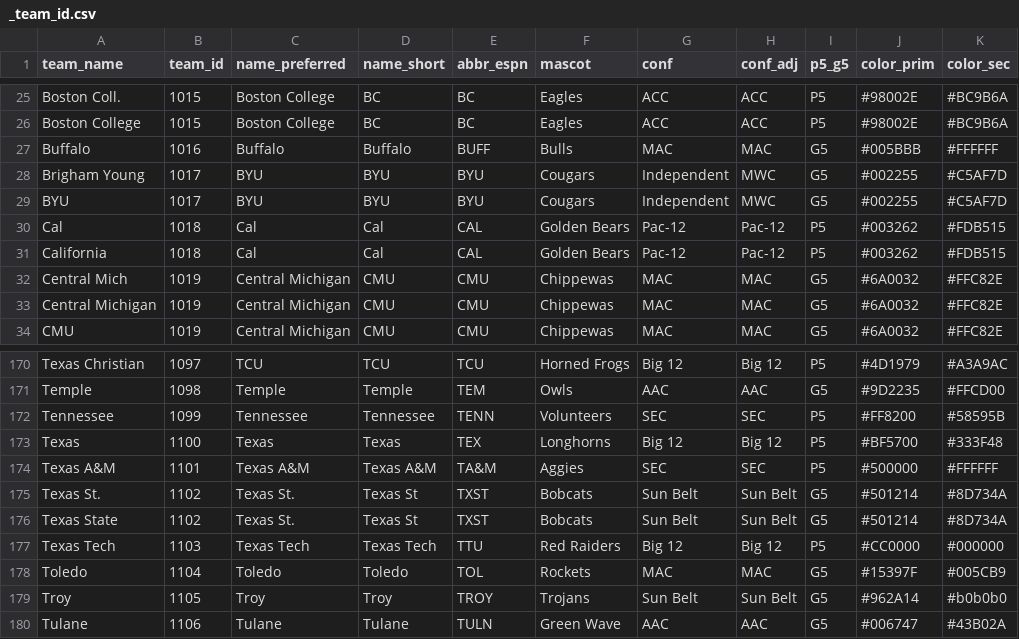
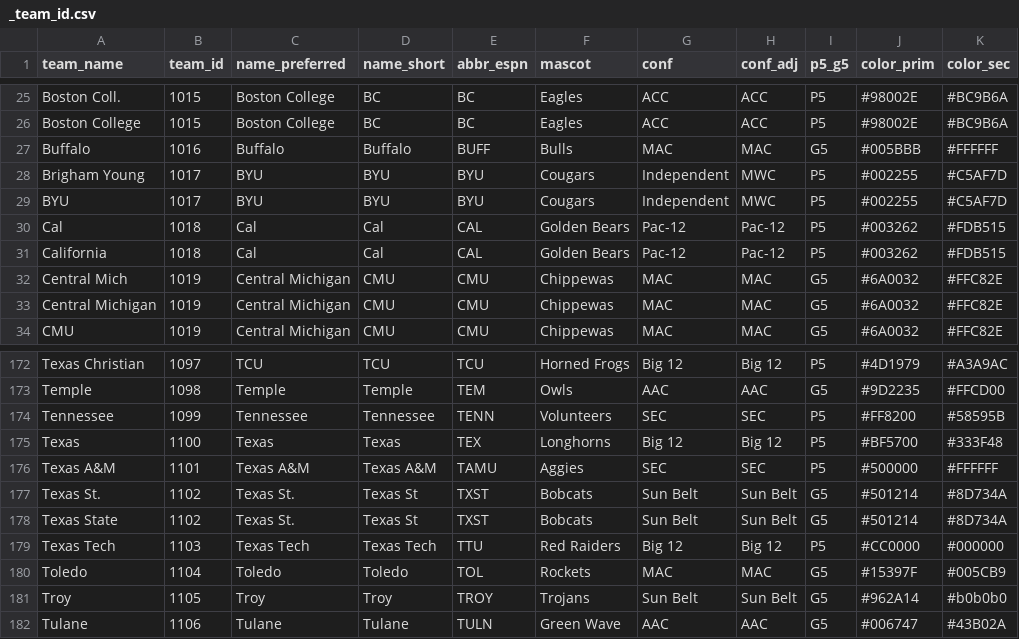
Before and after one commit to natemanzo/cfb_data, a CSV file: _team_id.csv, drawn as a sheet; only a part is shown, gaps mark what is left out; addresses are those after the commit; the diff covers the shown part only; the diff names each change by its address in the sheet, - before the commit and + after, or states it on an @@ line.

```diff
--- a/_team_id.csv
+++ b/_team_id.csv
-I28:I29 (p5_g5): G5
+I28:I29 (p5_g5): P5
-E176 (abbr_espn): TA&M
+E176 (abbr_espn): TAMU
```
Also changed, not shown: 2 added rows and 24 edited cells elsewhere in this file.
